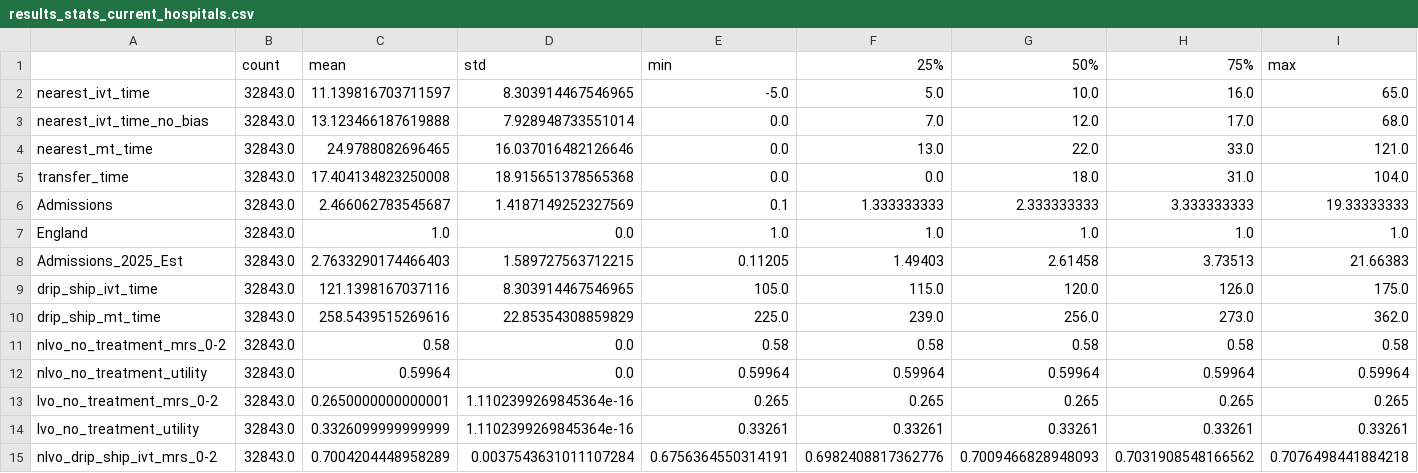
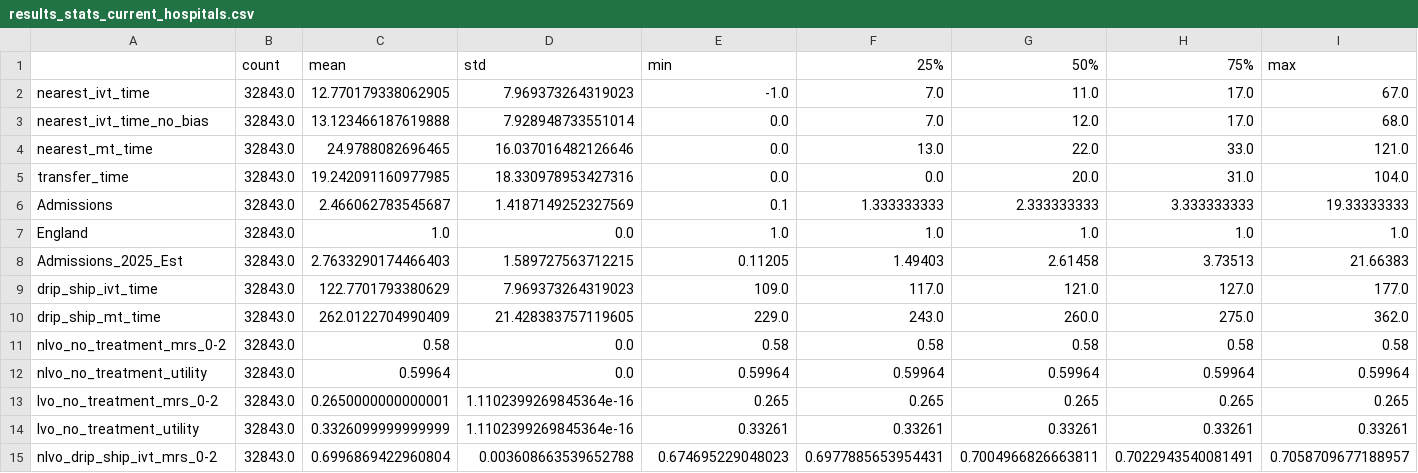
Before and after one commit to stroke-optimist/thrombectomy_location_2026, a CSV file: output/results_stats_current_hospitals.csv, drawn as a sheet; only a part is shown; the diff covers the shown part only.

```diff
--- a/output/results_stats_current_hospitals.csv
+++ b/output/results_stats_current_hospitals.csv
@@ -1,6 +1,6 @@
 ,count,mean,std,min,25%,50%,75%,max
-nearest_ivt_time,32843.0,11.139816703711597,8.303914467546965,-5.0,5.0,10.0,16.0,65.0
+nearest_ivt_time,32843.0,12.770179338062905,7.969373264319023,-1.0,7.0,11.0,17.0,67.0
 nearest_ivt_time_no_bias,32843.0,13.123466187619888,7.928948733551014,0.0,7.0,12.0,17.0,68.0
 nearest_mt_time,32843.0,24.9788082696465,16.037016482126646,0.0,13.0,22.0,33.0,121.0
-transfer_time,32843.0,17.404134823250008,18.915651378565368,0.0,0.0,18.0,31.0,104.0
+transfer_time,32843.0,19.242091160977985,18.330978953427316,0.0,0.0,20.0,31.0,104.0
 Admissions,32843.0,2.466062783545687,1.4187149252327569,0.1,1.333333333,2.333333333,3.333333333,19.33333333
@@ -8,4 +8,4 @@ England,32843.0,1.0,0.0,1.0,1.0,1.0,1.0,1.0
 Admissions_2025_Est,32843.0,2.7633290174466403,1.589727563712215,0.11205,1.49403,2.61458,3.73513,21.66383
-drip_ship_ivt_time,32843.0,121.1398167037116,8.303914467546965,105.0,115.0,120.0,126.0,175.0
-drip_ship_mt_time,32843.0,258.5439515269616,22.85354308859829,225.0,239.0,256.0,273.0,362.0
+drip_ship_ivt_time,32843.0,122.7701793380629,7.969373264319023,109.0,117.0,121.0,127.0,177.0
+drip_ship_mt_time,32843.0,262.0122704990409,21.428383757119605,229.0,243.0,260.0,275.0,362.0
 nlvo_no_treatment_mrs_0-2,32843.0,0.58,0.0,0.58,0.58,0.58,0.58,0.58
@@ -14,2 +14,2 @@ lvo_no_treatment_mrs_0-2,32843.0,0.2650000000000001,1.1102399269845364e-16,0.265
 lvo_no_treatment_utility,32843.0,0.3326099999999999,1.1102399269845364e-16,0.33261,0.33261,0.33261,0.33261,0.33261
-nlvo_drip_ship_ivt_mrs_0-2,32843.0,0.7004204448958289,0.0037543631011107284,0.6756364550314191,0.6982408817362776,0.7009466828948093,0.7031908548166562,0.7076498441884218
+nlvo_drip_ship_ivt_mrs_0-2,32843.0,0.6996869422960804,0.003608663539652788,0.674695229048023,0.6977885653954431,0.7004966826663811,0.7022943540081491,0.7058709677188957
```
Also changed, not shown: 129 edited cells elsewhere in this file, output/results_stats_by_unit_current_hospitals.csv, 5 other files.
